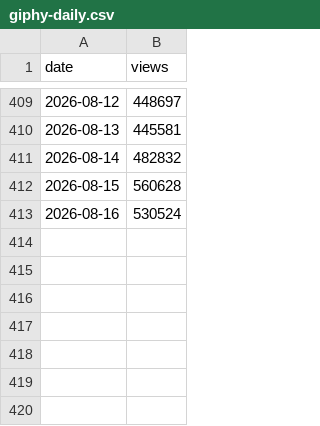
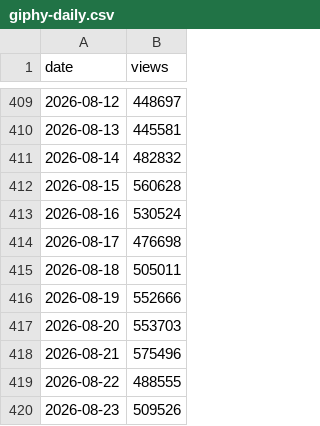
Before and after one commit to LiamcKerr/ofh-stats-dashboard, a CSV file: data/giphy-daily.csv, drawn as a sheet; only a part is shown, gaps mark what is left out.

```diff
--- a/data/giphy-daily.csv
+++ b/data/giphy-daily.csv
@@ -413 +413,8 @@ date,views
 2026-08-16,530524
+2026-08-17,476698
+2026-08-18,505011
+2026-08-19,552666
+2026-08-20,553703
+2026-08-21,575496
+2026-08-22,488555
+2026-08-23,509526
```
Also changed, not shown: data/klipy-impressions-daily.csv, data/klipy-top-countries.csv, 10 other files.
